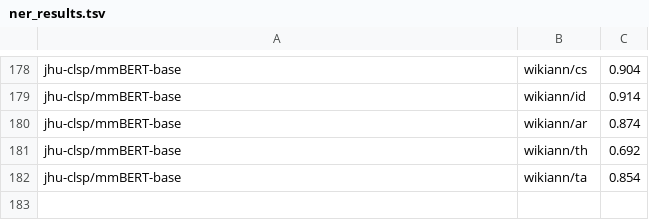
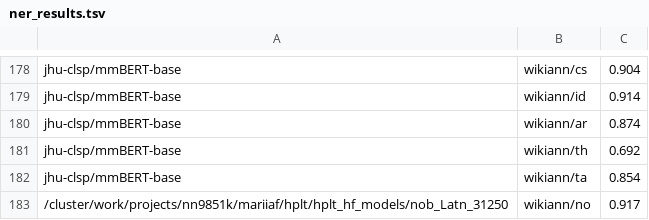
Before and after one commit to hplt-project/HPLT-WP4, a TSV file: evaluation/ner/ner_results.tsv, drawn as a sheet; only a part is shown, gaps mark what is left out.

Commit message:
norwegian results

```diff
--- a/evaluation/ner/ner_results.tsv
+++ b/evaluation/ner/ner_results.tsv
@@ -182 +182,2 @@ jhu-clsp/mmBERT-base	wikiann/th	0.692
 jhu-clsp/mmBERT-base	wikiann/ta	0.854
+/cluster/work/projects/nn9851k/mariiaf/hplt/hplt_hf_models/nob_Latn_31250	wikiann/no	0.917
```
Also changed, not shown: 11 other files.
